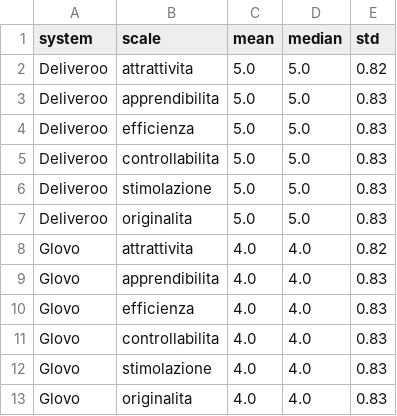
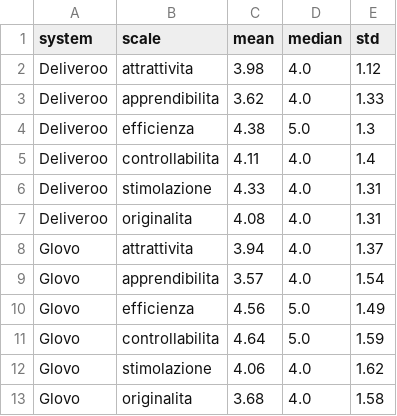
Before and after one commit to DreoXDev/HCI-project, a CSV file: outputs/tables/ueq_summary.csv, drawn as a sheet.

```diff
--- a/outputs/tables/ueq_summary.csv
+++ b/outputs/tables/ueq_summary.csv
@@ -1,13 +1,13 @@
 system,scale,mean,median,std
-Deliveroo,attrattivita,5.0,5.0,0.82
-Deliveroo,apprendibilita,5.0,5.0,0.83
-Deliveroo,efficienza,5.0,5.0,0.83
-Deliveroo,controllabilita,5.0,5.0,0.83
-Deliveroo,stimolazione,5.0,5.0,0.83
-Deliveroo,originalita,5.0,5.0,0.83
-Glovo,attrattivita,4.0,4.0,0.82
-Glovo,apprendibilita,4.0,4.0,0.83
-Glovo,efficienza,4.0,4.0,0.83
-Glovo,controllabilita,4.0,4.0,0.83
-Glovo,stimolazione,4.0,4.0,0.83
-Glovo,originalita,4.0,4.0,0.83
+Deliveroo,attrattivita,3.98,4.0,1.12
+Deliveroo,apprendibilita,3.62,4.0,1.33
+Deliveroo,efficienza,4.38,5.0,1.3
+Deliveroo,controllabilita,4.11,4.0,1.4
+Deliveroo,stimolazione,4.33,4.0,1.31
+Deliveroo,originalita,4.08,4.0,1.31
+Glovo,attrattivita,3.94,4.0,1.37
+Glovo,apprendibilita,3.57,4.0,1.54
+Glovo,efficienza,4.56,5.0,1.49
+Glovo,controllabilita,4.64,5.0,1.59
+Glovo,stimolazione,4.06,4.0,1.62
+Glovo,originalita,3.68,4.0,1.58
```
Also changed, not shown: data/raw/questionnaire_deliveroo.csv, data/raw/questionnaire_glovo.csv, 22 other files.
